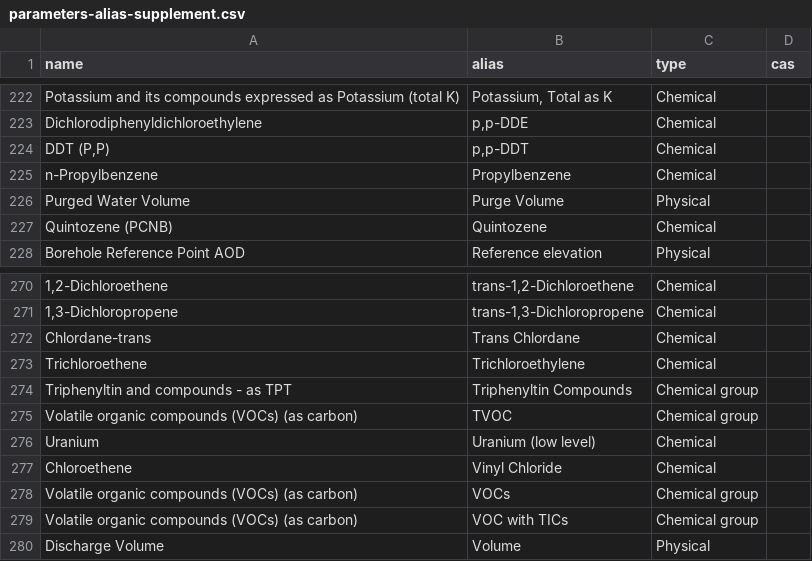
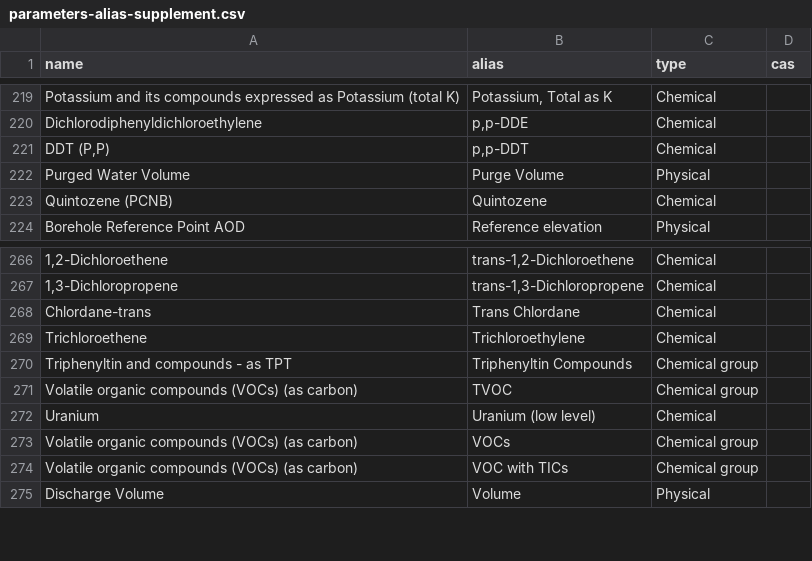
Before and after one commit to DEFRA/data-returns-data-exchange, a CSV file: src/main/resources/db/data/parameters-alias-supplement.csv, drawn as a sheet; only a part is shown, gaps mark what is left out; the diff covers the shown part only.

```diff
--- a/src/main/resources/db/data/parameters-alias-supplement.csv
+++ b/src/main/resources/db/data/parameters-alias-supplement.csv
@@ -225 +221,0 @@
-"n-Propylbenzene","Propylbenzene","Chemical",
@@ -277 +272,0 @@
-"Chloroethene","Vinyl Chloride","Chemical",
```
Also changed, not shown: 1 added row, 4 removed rows and 1 edited cell elsewhere in this file, src/main/resources/db/data/parameters-name-supplement.csv, 1 other file.
